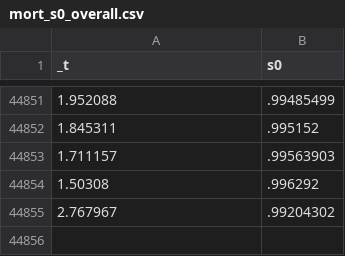
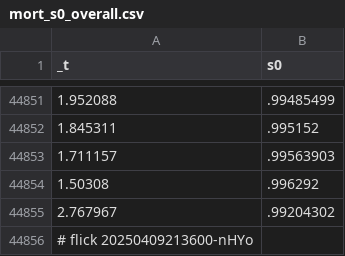
Before and after one commit to abikesa/provocateur, a CSV file: kitabo/ensi/testbin/test3/assets/csv/mort_s0_overall.csv, drawn as a sheet; only a part is shown, gaps mark what is left out.

Commit message:
kitabo/ensi/testbin/test3/assets/csv/mort_s0_overall.csv

```diff
--- a/kitabo/ensi/testbin/test3/assets/csv/mort_s0_overall.csv
+++ b/kitabo/ensi/testbin/test3/assets/csv/mort_s0_overall.csv
@@ -44855 +44855,2 @@ _t,s0
 2.767967,.99204302
+# flick 20250409213600-nHYo
```
